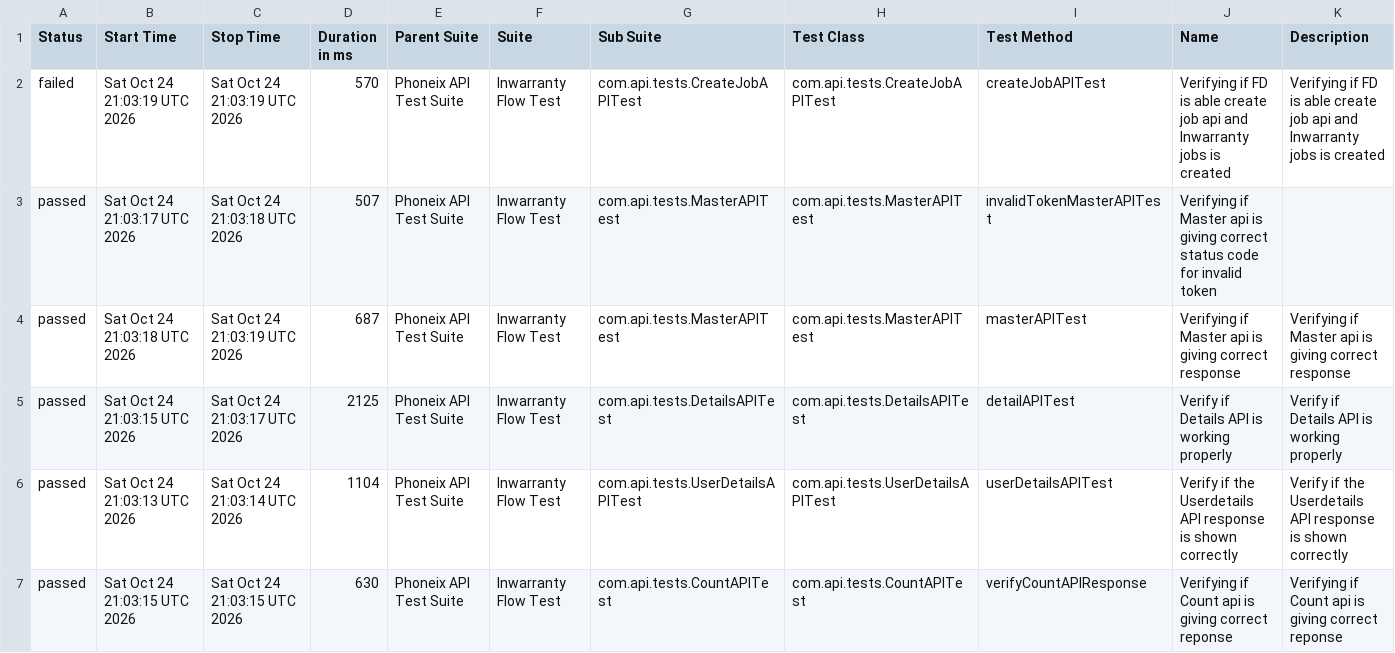
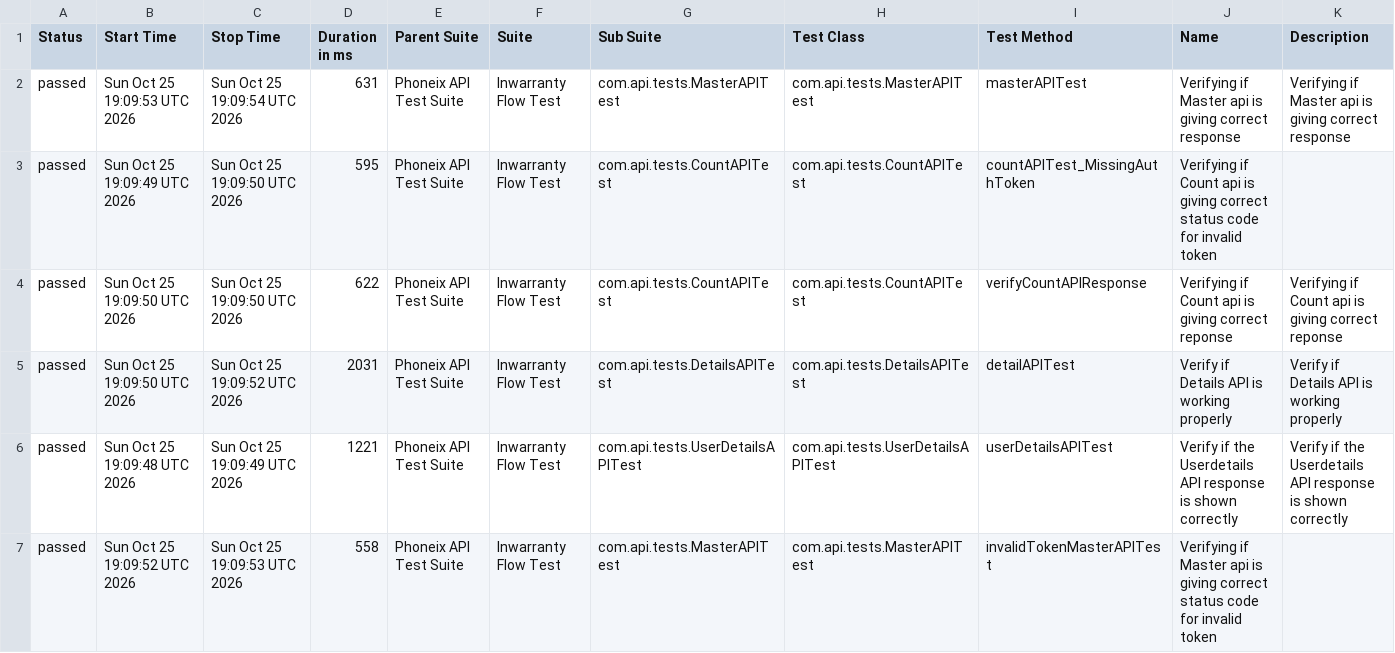
Before and after one commit to syed-sabir75/PhonexTestAutomationFramework, a CSV file: data/suites.csv, drawn as a sheet; only a part is shown; the diff covers the shown part only.

```diff
--- a/data/suites.csv
+++ b/data/suites.csv
@@ -1,7 +1,7 @@
 "Status","Start Time","Stop Time","Duration in ms","Parent Suite","Suite","Sub Suite","Test Class","Test Method","Name","Description"
-"failed","Sat Oct 24 21:03:19 UTC 2026","Sat Oct 24 21:03:19 UTC 2026","570","Phoneix API Test Suite","Inwarranty Flow Test","com.api.tests.CreateJobAPITest","com.api.tests.CreateJobAPITest","createJobAPITest","Verifying if FD is able create job api and Inwarranty jobs is created","Verifying if FD is able create job api and Inwarranty jobs is created"
-"passed","Sat Oct 24 21:03:17 UTC 2026","Sat Oct 24 21:03:18 UTC 2026","507","Phoneix API Test Suite","Inwarranty Flow Test","com.api.tests.MasterAPITest","com.api.tests.MasterAPITest","invalidTokenMasterAPITest","Verifying if Master api is giving correct status code for invalid token",""
-"passed","Sat Oct 24 21:03:18 UTC 2026","Sat Oct 24 21:03:19 UTC 2026","687","Phoneix API Test Suite","Inwarranty Flow Test","com.api.tests.MasterAPITest","com.api.tests.MasterAPITest","masterAPITest","Verifying if Master api is giving correct response","Verifying if Master api is giving correct response"
-"passed","Sat Oct 24 21:03:15 UTC 2026","Sat Oct 24 21:03:17 UTC 2026","2125","Phoneix API Test Suite","Inwarranty Flow Test","com.api.tests.DetailsAPITest","com.api.tests.DetailsAPITest","detailAPITest","Verify if Details API is working properly","Verify if Details API is working properly"
-"passed","Sat Oct 24 21:03:13 UTC 2026","Sat Oct 24 21:03:14 UTC 2026","1104","Phoneix API Test Suite","Inwarranty Flow Test","com.api.tests.UserDetailsAPITest","com.api.tests.UserDetailsAPITest","userDetailsAPITest","Verify if the Userdetails API response is shown correctly","Verify if the Userdetails API response is shown correctly"
-"passed","Sat Oct 24 21:03:15 UTC 2026","Sat Oct 24 21:03:15 UTC 2026","630","Phoneix API Test Suite","Inwarranty Flow Test","com.api.tests.CountAPITest","com.api.tests.CountAPITest","verifyCountAPIResponse","Verifying if Count api is giving correct reponse","Verifying if Count api is giving correct reponse"
+"passed","Sun Oct 25 19:09:53 UTC 2026","Sun Oct 25 19:09:54 UTC 2026","631","Phoneix API Test Suite","Inwarranty Flow Test","com.api.tests.MasterAPITest","com.api.tests.MasterAPITest","masterAPITest","Verifying if Master api is giving correct response","Verifying if Master api is giving correct response"
+"passed","Sun Oct 25 19:09:49 UTC 2026","Sun Oct 25 19:09:50 UTC 2026","595","Phoneix API Test Suite","Inwarranty Flow Test","com.api.tests.CountAPITest","com.api.tests.CountAPITest","countAPITest_MissingAuthToken","Verifying if Count api is giving correct status code for invalid token",""
+"passed","Sun Oct 25 19:09:50 UTC 2026","Sun Oct 25 19:09:50 UTC 2026","622","Phoneix API Test Suite","Inwarranty Flow Test","com.api.tests.CountAPITest","com.api.tests.CountAPITest","verifyCountAPIResponse","Verifying if Count api is giving correct reponse","Verifying if Count api is giving correct reponse"
+"passed","Sun Oct 25 19:09:50 UTC 2026","Sun Oct 25 19:09:52 UTC 2026","2031","Phoneix API Test Suite","Inwarranty Flow Test","com.api.tests.DetailsAPITest","com.api.tests.DetailsAPITest","detailAPITest","Verify if Details API is working properly","Verify if Details API is working properly"
+"passed","Sun Oct 25 19:09:48 UTC 2026","Sun Oct 25 19:09:49 UTC 2026","1221","Phoneix API Test Suite","Inwarranty Flow Test","com.api.tests.UserDetailsAPITest","com.api.tests.UserDetailsAPITest","userDetailsAPITest","Verify if the Userdetails API response is shown correctly","Verify if the Userdetails API response is shown correctly"
+"passed","Sun Oct 25 19:09:52 UTC 2026","Sun Oct 25 19:09:53 UTC 2026","558","Phoneix API Test Suite","Inwarranty Flow Test","com.api.tests.MasterAPITest","com.api.tests.MasterAPITest","invalidTokenMasterAPITest","Verifying if Master api is giving correct status code for invalid token",""
```
Also changed, not shown: 1 added row, 1 removed row and 3 edited cells elsewhere in this file, data/behaviors.csv, 51 other files.
